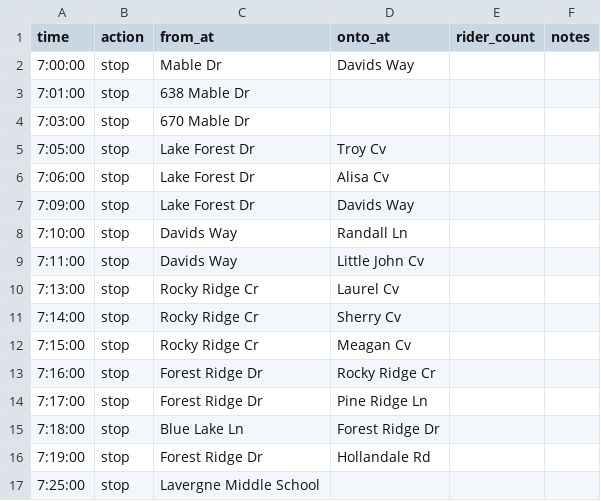
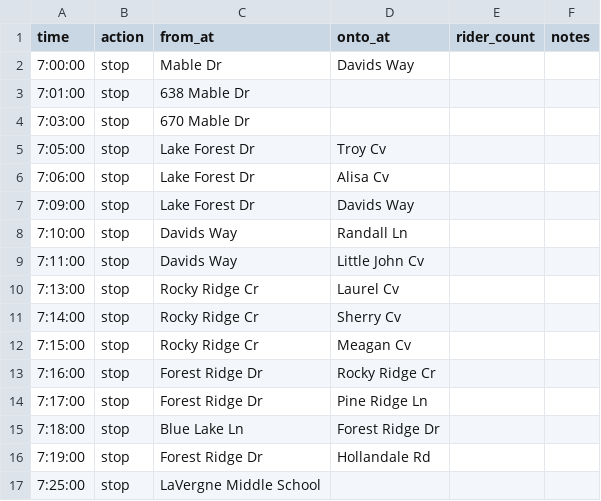
Before and after one commit to pixeldrift/ShortStop, a CSV file: public/data/120-AM-MS.csv, drawn as a sheet.

```diff
--- a/public/data/120-AM-MS.csv
+++ b/public/data/120-AM-MS.csv
@@ -16,2 +16,2 @@ time	action	from_at	onto_at	rider_count	notes
 7:19:00	stop	Forest Ridge Dr	Hollandale Rd
-7:25:00	stop	Lavergne Middle School
+7:25:00	stop	LaVergne Middle School
```
Also changed, not shown: public/data/120-AM-EL.csv, public/data/120-AM-HS.csv, 8 other files.
